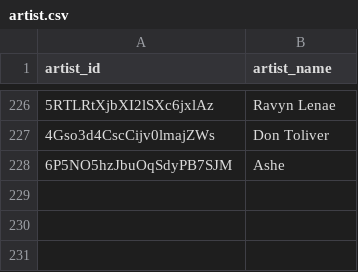
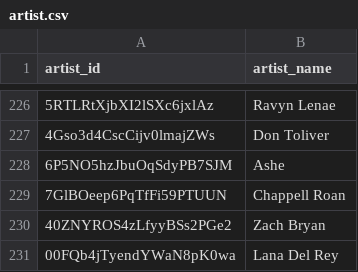
Before and after one commit to jarell-santella/daily-top-songs-etl, a CSV file: db/csv/artist.csv, drawn as a sheet; only a part is shown, gaps mark what is left out; the diff names each change by its address in the sheet, - before the commit and + after, or states it on an @@ line.

```diff
--- a/db/csv/artist.csv
+++ b/db/csv/artist.csv
+row 229: 7GlBOeep6PqTfFi59PTUUN | Chappell Roan
+row 230: 40ZNYROS4zLfyyBSs2PGe2 | Zach Bryan
+row 231: 00FQb4jTyendYWaN8pK0wa | Lana Del Rey
```
Also changed, not shown: db/csv/artist_song_map.csv, db/csv/ranking.csv, 1 other file.
